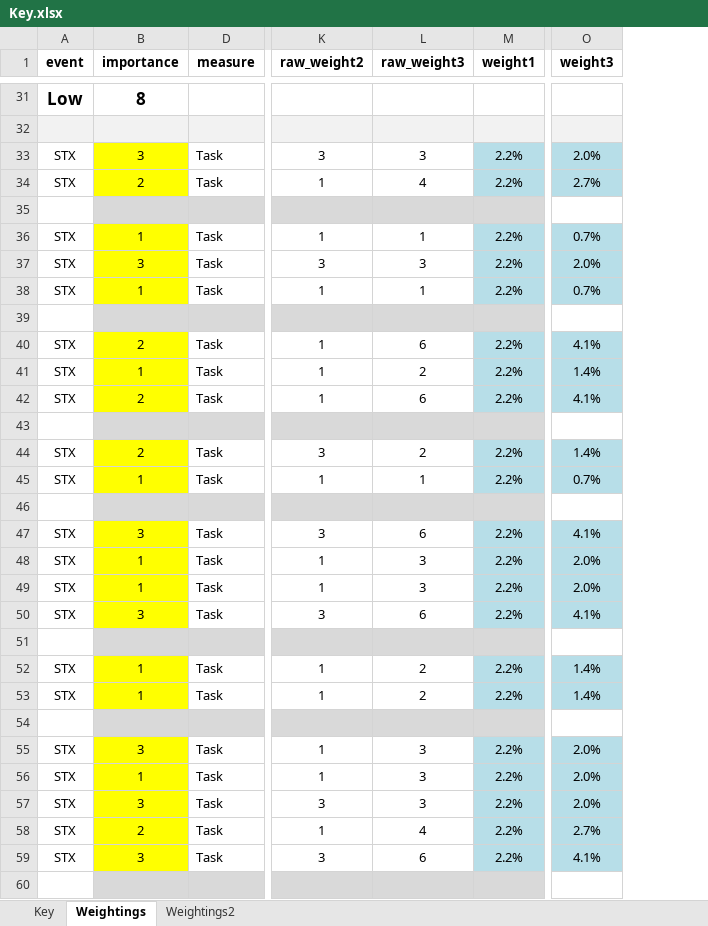
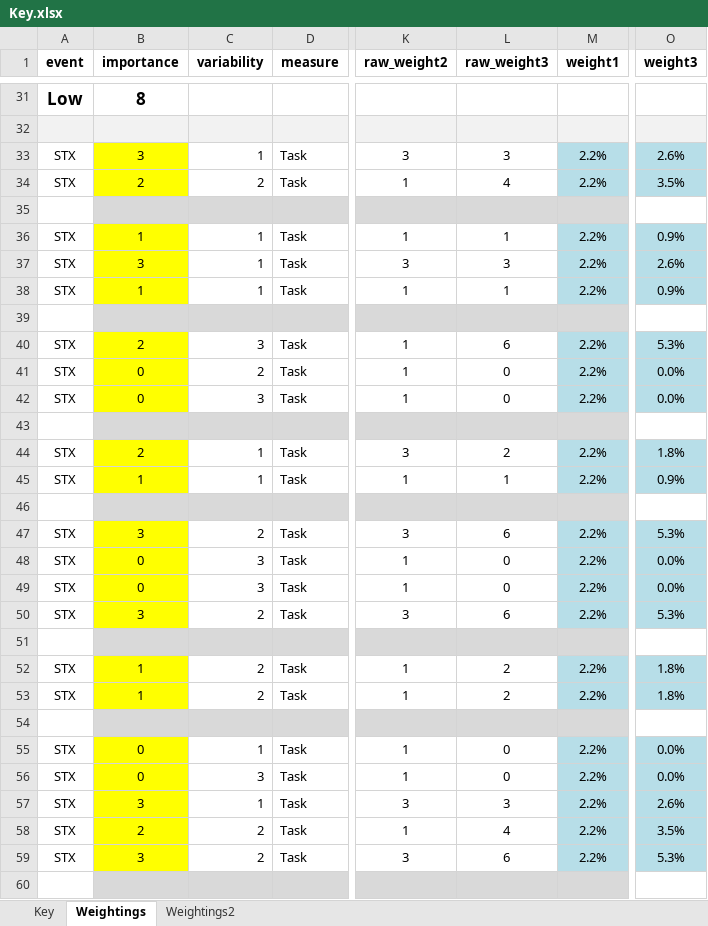
Before and after one commit to mattdeloia/SUPRA_Analysis, an Excel workbook: Key.xlsx, sheet Weightings, drawn as a sheet; only a part is shown, gaps mark what is left out; values as stored, in another font and other column widths than the file's, no borders; conditional formats not drawn; the diff covers the shown part only; the diff names each change by its address in the sheet, - before the commit and + after, or states it on an @@ line.

Commit message:
Add files via upload

```diff
--- a/Key.xlsx (sheet Weightings)
+++ b/Key.xlsx (sheet Weightings)
@@ column C (variability) unhidden, rows 33-59: 1 | 2 |  | 1 | 1 | 1 |  | 3 | 2 | 3 |  | 1 | 1 |  | 2 | 3 | 3 | 2 |  | 2 | 2 |  | 1 | 3 | 1 | 2 | 2 @@
-O33 (weight3): 2.0%
+O33 (weight3): 2.6%
-O34 (weight3): 2.7%
+O34 (weight3): 3.5%
-O36 (weight3): 0.7%
+O36 (weight3): 0.9%
-O37 (weight3): 2.0%
+O37 (weight3): 2.6%
-O38 (weight3): 0.7%
+O38 (weight3): 0.9%
-O40 (weight3): 4.1%
+O40 (weight3): 5.3%
-B41 (importance): 1
+B41 (importance): 0
-L41 (raw_weight3): 2
+L41 (raw_weight3): 0
-O41 (weight3): 1.4%
+O41 (weight3): 0.0%
-B42 (importance): 2
+B42 (importance): 0
-L42 (raw_weight3): 6
+L42 (raw_weight3): 0
-O42 (weight3): 4.1%
+O42 (weight3): 0.0%
-O44 (weight3): 1.4%
+O44 (weight3): 1.8%
-O45 (weight3): 0.7%
+O45 (weight3): 0.9%
-O47 (weight3): 4.1%
+O47 (weight3): 5.3%
-B48:B49 (importance): 1
+B48:B49 (importance): 0
-L48:L49 (raw_weight3): 3
+L48:L49 (raw_weight3): 0
-O48:O49 (weight3): 2.0%
+O48:O49 (weight3): 0.0%
-O50 (weight3): 4.1%
+O50 (weight3): 5.3%
-O52:O53 (weight3): 1.4%
+O52:O53 (weight3): 1.8%
-B55 (importance): 3
+B55 (importance): 0
-L55:L56 (raw_weight3): 3
+L55:L56 (raw_weight3): 0
-O55:O56 (weight3): 2.0%
+O55:O56 (weight3): 0.0%
-B56 (importance): 1
+B56 (importance): 0
-O57 (weight3): 2.0%
+O57 (weight3): 2.6%
-O58 (weight3): 2.7%
+O58 (weight3): 3.5%
-O59 (weight3): 4.1%
+O59 (weight3): 5.3%
```
Also changed, not shown: 1 added row, 1 removed row and 39 edited cells elsewhere in this sheet.
